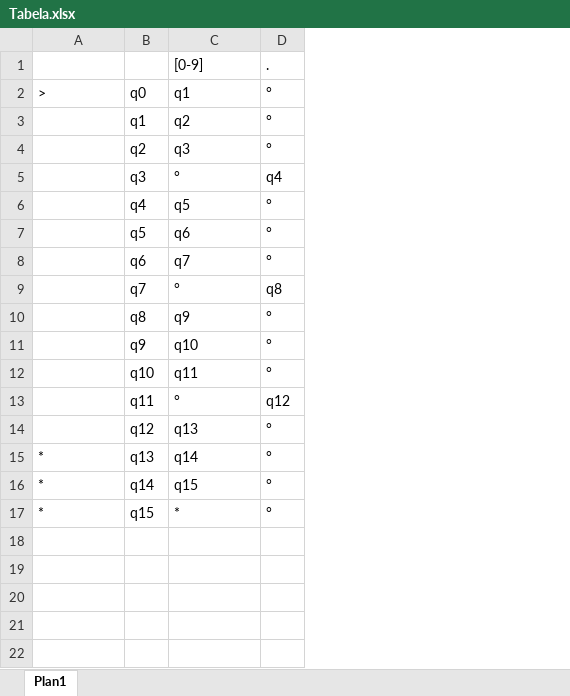
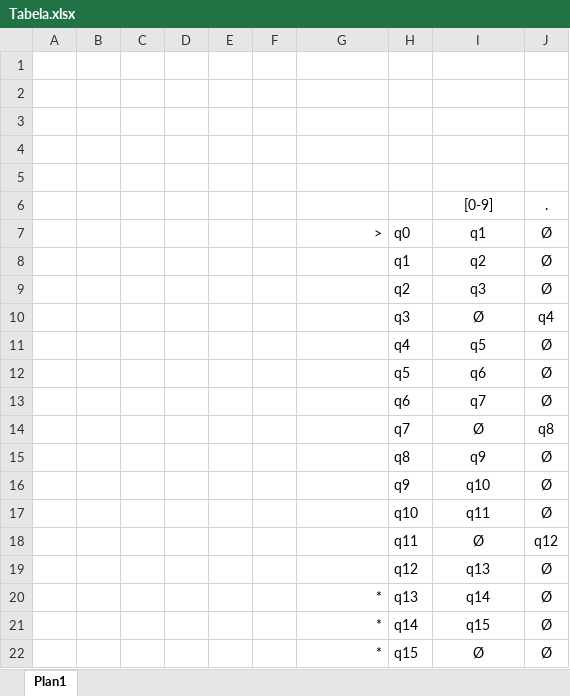
Before and after one commit to tomita-tomita/BuscaPadraoWeb, an Excel workbook: Arquivos/Tabela.xlsx, sheet Plan1, drawn as a sheet; values as stored, in another font and other column widths than the file's, no borders; removed rows and columns are numbered as before the commit, all else as after; the diff names each change by its address in the sheet, - before the commit and + after, or states it on an @@ line.

Commit message:
Tabela estados

```diff
--- a/Arquivos/Tabela.xlsx (sheet Plan1)
+++ b/Arquivos/Tabela.xlsx (sheet Plan1)
+column A, empty
+column B, empty
+column C, empty
+column D, empty
+column E, empty
+column F, empty
-column D, rows 1-17: . | ° | ° | ° | q4 | ° | ° | ° | q8 | ° | ° | ° | q12 | ° | ° | ° | °
+column J, rows 6-22: . | Ø | Ø | Ø | q4 | Ø | Ø | Ø | q8 | Ø | Ø | Ø | q12 | Ø | Ø | Ø | Ø
+row 1: (empty)
+row 2: (empty)
+row 3: (empty)
+row 4: (empty)
+row 5: (empty)
-I6:I22 alignment: left
+I6:I22 alignment: center
-G7 alignment: left
+G7 alignment: right
-I10: °
+I10: Ø
-I14: °
+I14: Ø
-I18: °
+I18: Ø
-G20:G22 alignment: left
+G20:G22 alignment: right
-I22: *
+I22: Ø
```
Also changed, not shown: 1 other file.
